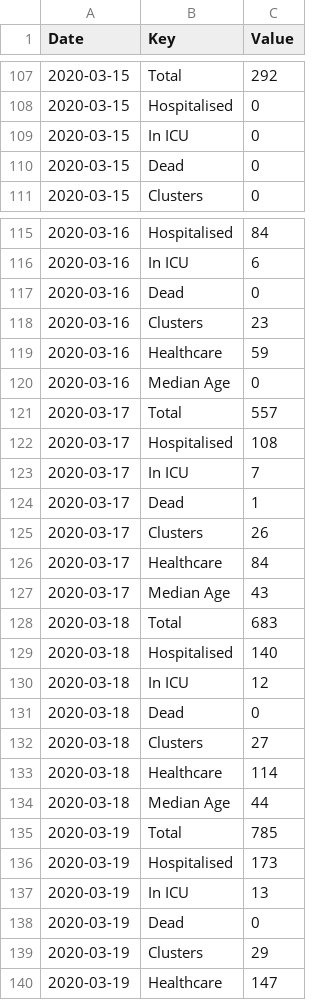
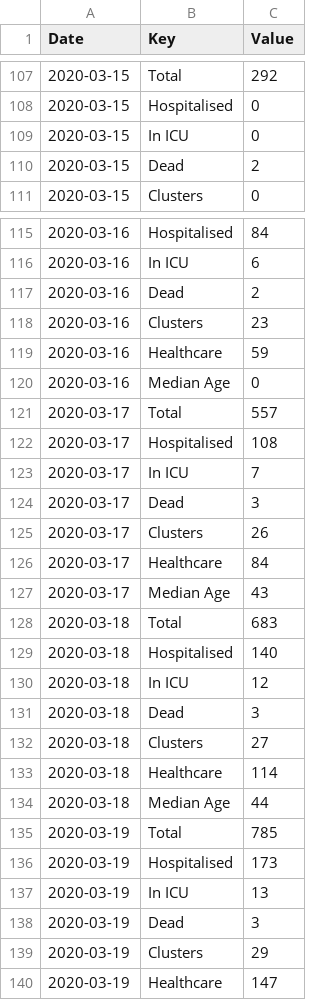
Before and after one commit to DavideMagno/IrelandCovidData, a CSV file: Covid19_Data_Total_Ireland.csv, drawn as a sheet; only a part is shown, gaps mark what is left out; the diff covers the shown part only.

```diff
--- a/Covid19_Data_Total_Ireland.csv
+++ b/Covid19_Data_Total_Ireland.csv
@@ -109,3 +109,3 @@
 2020-03-15,"In ICU",0
-2020-03-15,"Dead",0
+2020-03-15,"Dead",2
 2020-03-15,"Clusters",0
@@ -116,3 +116,3 @@
 2020-03-16,"In ICU",6
-2020-03-16,"Dead",0
+2020-03-16,"Dead",2
 2020-03-16,"Clusters",23
@@ -123,3 +123,3 @@
 2020-03-17,"In ICU",7
-2020-03-17,"Dead",1
+2020-03-17,"Dead",3
 2020-03-17,"Clusters",26
@@ -130,3 +130,3 @@
 2020-03-18,"In ICU",12
-2020-03-18,"Dead",0
+2020-03-18,"Dead",3
 2020-03-18,"Clusters",27
@@ -137,3 +137,3 @@
 2020-03-19,"In ICU",13
-2020-03-19,"Dead",0
+2020-03-19,"Dead",3
 2020-03-19,"Clusters",29
```
Also changed, not shown: 119 edited cells elsewhere in this file.
